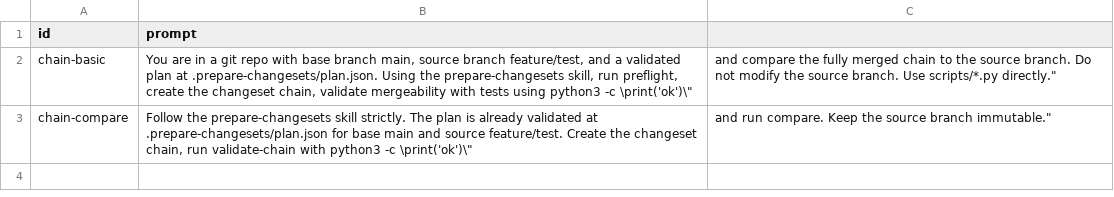
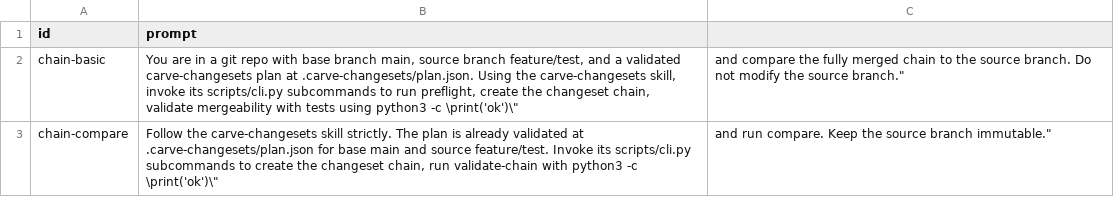
Before and after one commit to shaug/agent-scripts, a CSV file: skills/carve-changesets/scripts/evals/prompts.csv, drawn as a sheet.

Commit message:
fix: close carve CLI review gaps
## Summary
- Make status plan-free and bind strict validation to materialized live chains
- Bind pull request publication to exact local and remote heads and verify the created PR
- Point evals at the consolidated interface and standardize db_compare spelling

## Why
- Preserve live truth after ephemeral plans are removed
- Reject stale or rewritten candidates before they become remote artifacts
- Keep the greenfield interface and tests internally consistent

```diff
--- a/skills/carve-changesets/scripts/evals/prompts.csv
+++ b/skills/carve-changesets/scripts/evals/prompts.csv
@@ -1,3 +1,3 @@
 id,prompt
-chain-basic,"You are in a git repo with base branch main, source branch feature/test, and a validated plan at .prepare-changesets/plan.json. Using the prepare-changesets skill, run preflight, create the changeset chain, validate mergeability with tests using python3 -c \"print('ok')\", and compare the fully merged chain to the source branch. Do not modify the source branch. Use scripts/*.py directly."
-chain-compare,"Follow the prepare-changesets skill strictly. The plan is already validated at .prepare-changesets/plan.json for base main and source feature/test. Create the changeset chain, run validate-chain with python3 -c \"print('ok')\", and run compare. Keep the source branch immutable."
+chain-basic,"You are in a git repo with base branch main, source branch feature/test, and a validated carve-changesets plan at .carve-changesets/plan.json. Using the carve-changesets skill, invoke its scripts/cli.py subcommands to run preflight, create the changeset chain, validate mergeability with tests using python3 -c \"print('ok')\", and compare the fully merged chain to the source branch. Do not modify the source branch."
+chain-compare,"Follow the carve-changesets skill strictly. The plan is already validated at .carve-changesets/plan.json for base main and source feature/test. Invoke its scripts/cli.py subcommands to create the changeset chain, run validate-chain with python3 -c \"print('ok')\", and run compare. Keep the source branch immutable."
```
Also changed, not shown: 9 other files.
